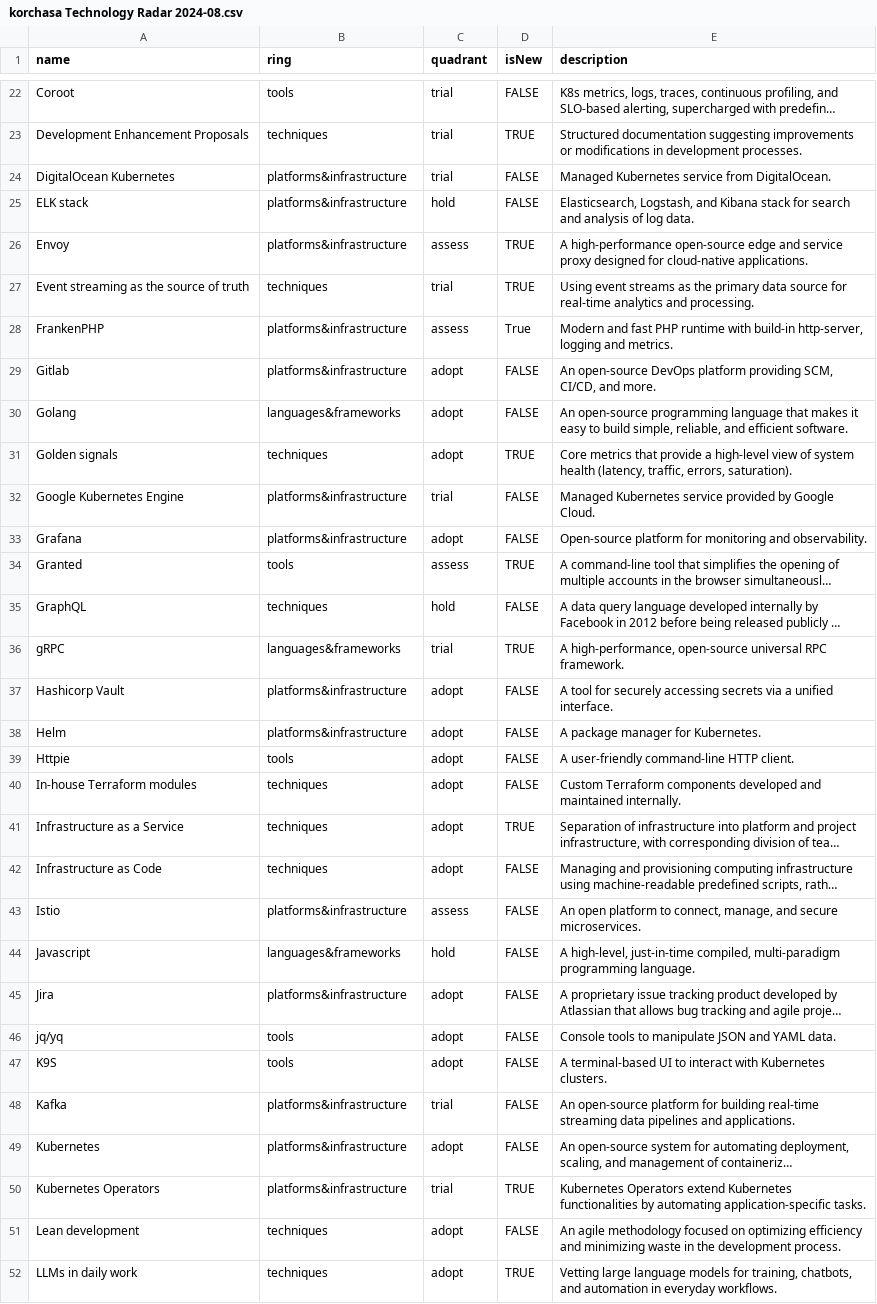
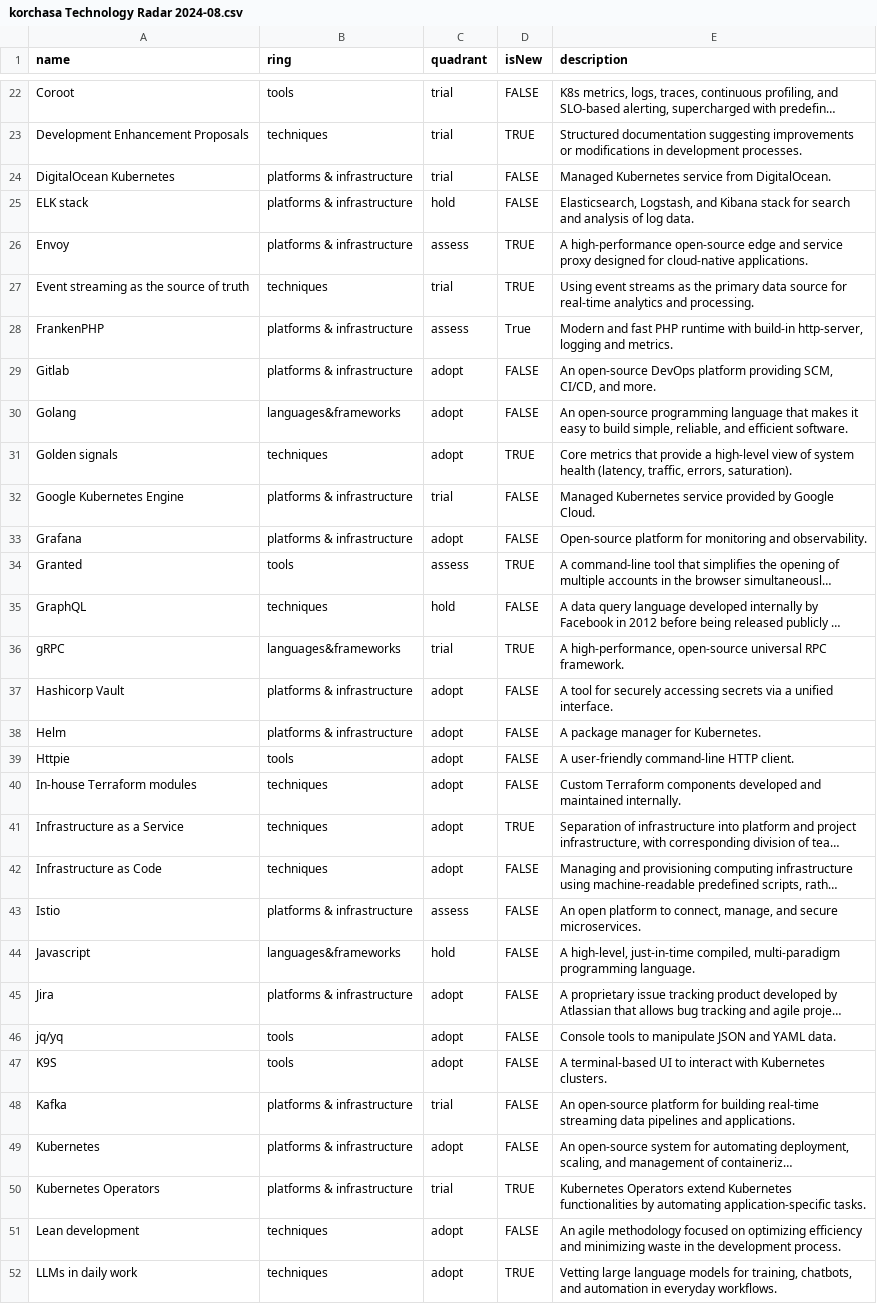
Before and after one commit to korchasa/tldr, a CSV file: korchasa Technology Radar 2024-08.csv, drawn as a sheet; only a part is shown, gaps mark what is left out; long unchanged cells end in …; the diff covers the shown part only; the diff names each change by its address in the sheet, - before the commit and + after, or states it on an @@ line.

Commit message:
Update korchasa Technology Radar 2024-08.csv

```diff
--- a/korchasa Technology Radar 2024-08.csv
+++ b/korchasa Technology Radar 2024-08.csv
-B24:B26 (ring): platforms&infrastructure
+B24:B26 (ring): platforms & infrastructure
-B28:B29 (ring): platforms&infrastructure
+B28:B29 (ring): platforms & infrastructure
-B32:B33 (ring): platforms&infrastructure
+B32:B33 (ring): platforms & infrastructure
-B37:B38 (ring): platforms&infrastructure
+B37:B38 (ring): platforms & infrastructure
-B43 (ring): platforms&infrastructure
+B43 (ring): platforms & infrastructure
-B45 (ring): platforms&infrastructure
+B45 (ring): platforms & infrastructure
-B48:B50 (ring): platforms&infrastructure
+B48:B50 (ring): platforms & infrastructure
```
Also changed, not shown: 22 edited cells elsewhere in this file.
